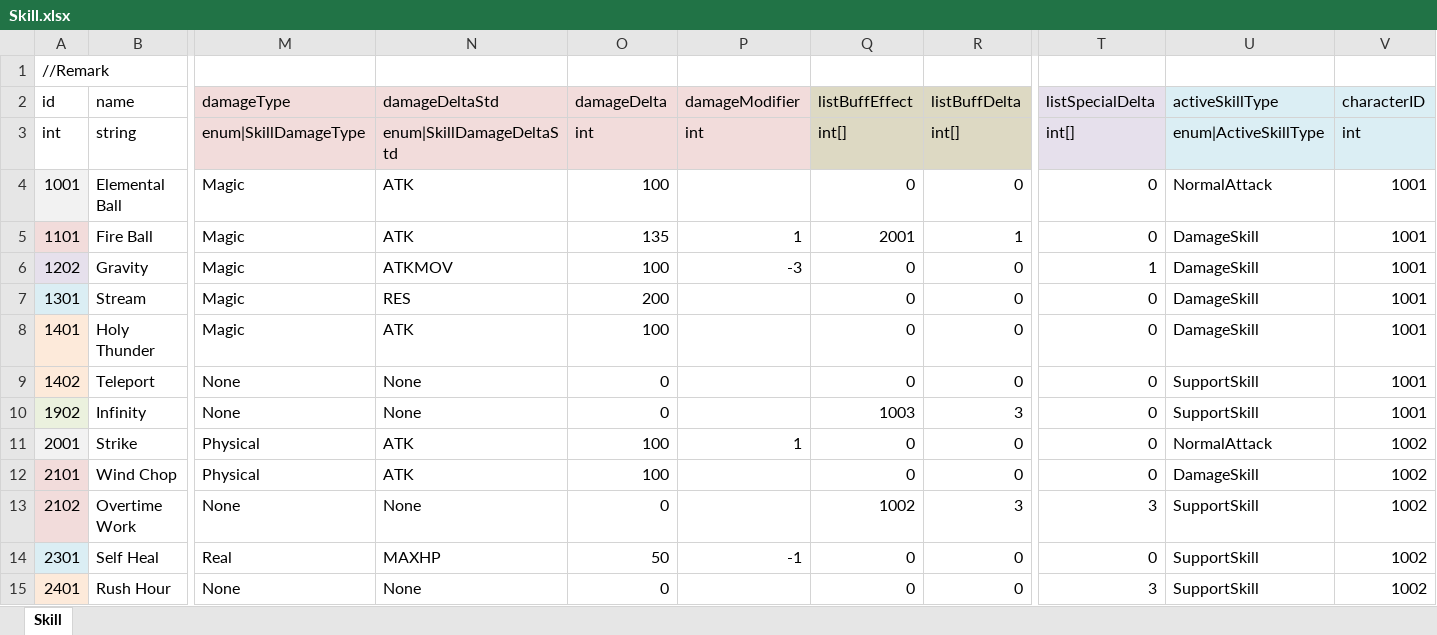
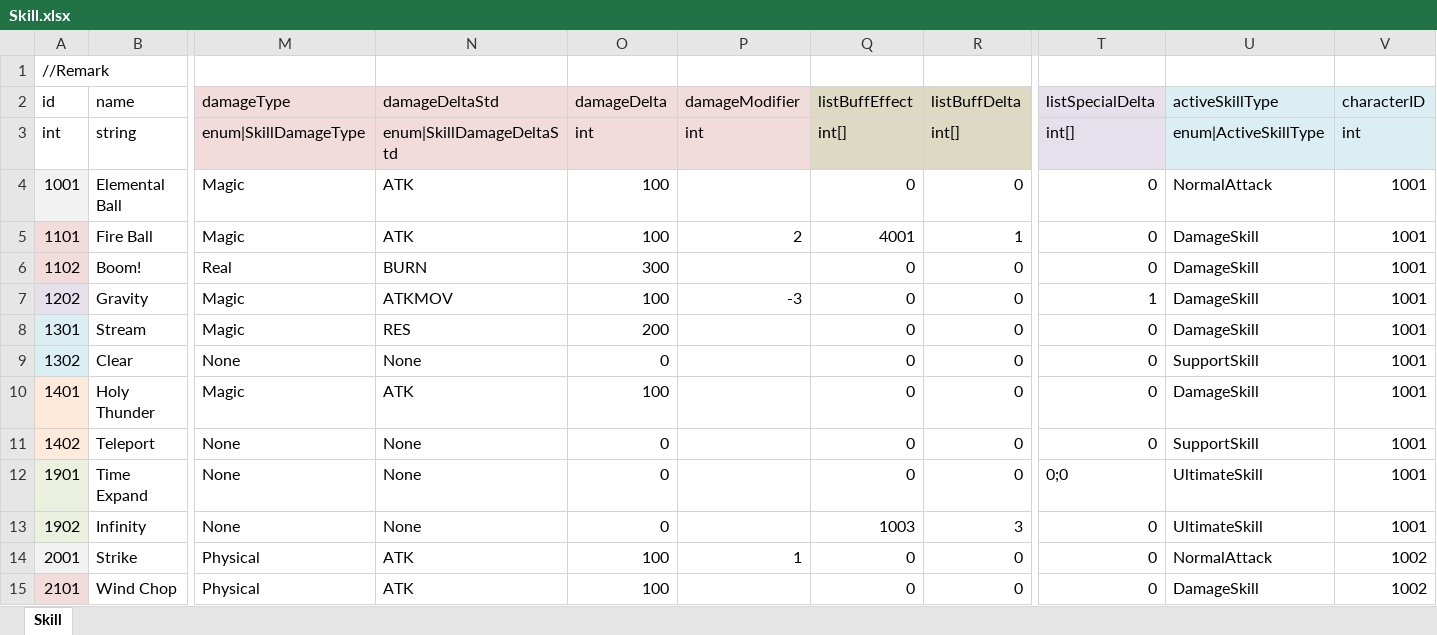
Before and after one commit to LUOHONGPENG/HermitRabbit, an Excel workbook: Assets/Excel/Skill.xlsx, sheet Skill, drawn as a sheet; only a part is shown, gaps mark what is left out; the shorter side is filled out with more unchanged rows; values as stored, in another font and other column widths than the file's, no borders; addresses are those after the commit; rows hold the shown columns only; the diff names each change by its address in the sheet, - before the commit and + after, or states it on an @@ line.

Commit message:
Skill

```diff
--- a/Assets/Excel/Skill.xlsx (sheet Skill)
+++ b/Assets/Excel/Skill.xlsx (sheet Skill)
-O5 (damageDelta): 135
+O5 (damageDelta): 100
-P5 (damageModifier): 1
+P5 (damageModifier): 2
-Q5 (listBuffEffect): 2001
+Q5 (listBuffEffect): 4001
+row 6: 1102 | Boom! | Real | BURN | 300 |  | 0 | 0 | 0 | DamageSkill | 1001
+row 9: 1302 | Clear | None | None | 0 |  | 0 | 0 | 0 | SupportSkill | 1001
+row 12: 1901 | Time Expand | None | None | 0 |  | 0 | 0 | 0;0 | UltimateSkill | 1001
-U13 (activeSkillType): SupportSkill
+U13 (activeSkillType): UltimateSkill
```
Also changed, not shown: formulas that keep their value, Assets/Excel/Buff.xlsx, Assets/Excel/Day.xlsx, 20 other files.
